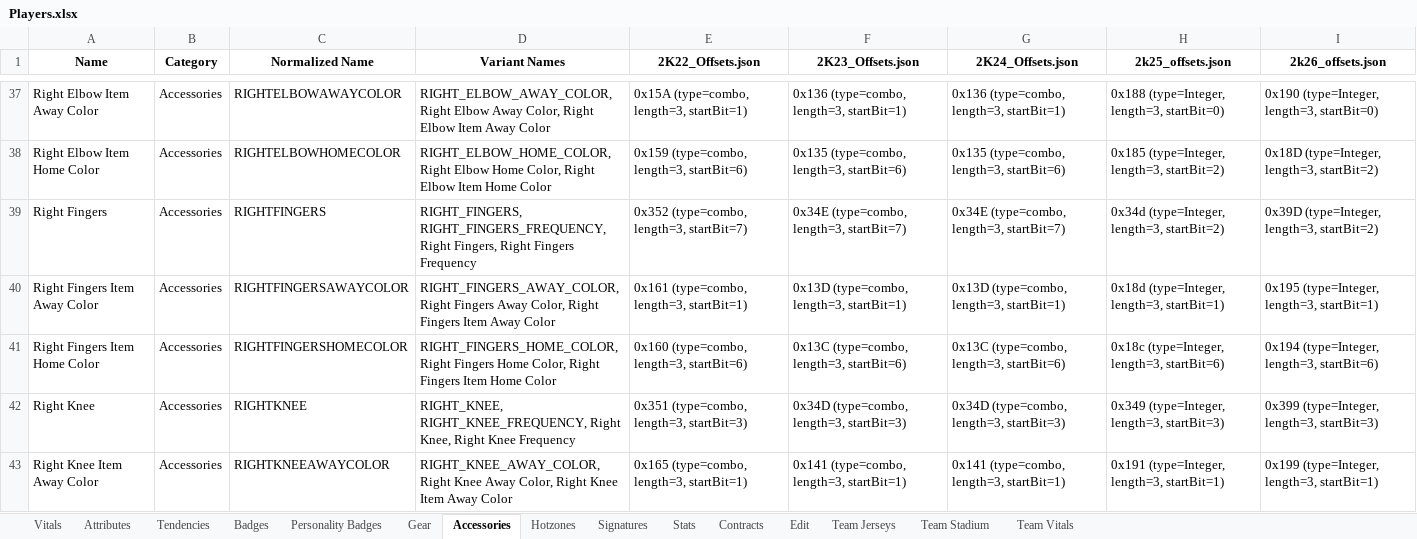
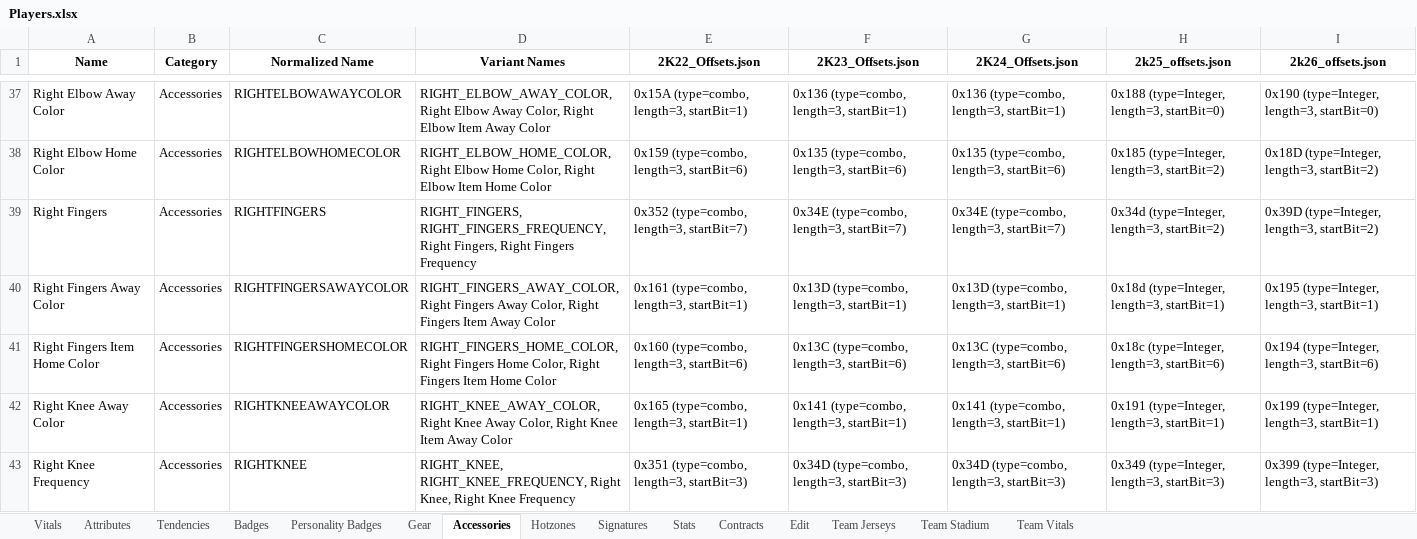
Before and after one commit to discobisco/2k26-Editor, an Excel workbook: nba2k26_editor/Offsets/Players.xlsx, sheet Accessories, drawn as a sheet; only a part is shown, gaps mark what is left out; values as stored, in another font and other column widths than the file's, no borders; removed rows and columns are numbered as before the commit, all else as after; the diff covers the shown part only; the diff names each change by its address in the sheet, - before the commit and + after, or states it on an @@ line.

```diff
--- a/nba2k26_editor/Offsets/Players.xlsx (sheet Accessories)
+++ b/nba2k26_editor/Offsets/Players.xlsx (sheet Accessories)
-A37 (Name): Right Elbow Item Away Color
+A37 (Name): Right Elbow Away Color
-A38 (Name): Right Elbow Item Home Color
+A38 (Name): Right Elbow Home Color
-A40 (Name): Right Fingers Item Away Color
+A40 (Name): Right Fingers Away Color
-row 42: Right Knee | Accessories | RIGHTKNEE | RIGHT_KNEE, RIGHT_KNEE_FREQUENCY, Right Knee, Right Knee Frequency | 0x351 (type=combo, length=3, startBit=3) | 0x34D (type=combo, length=3, startBit=3) | 0x34D (type=combo, length=3, startBit=3) | 0x349 (type=Integer, length=3, startBit=3) | 0x399 (type=Integer, length=3, startBit=3)
-A42 (Name): Right Knee Item Away Color
+A42 (Name): Right Knee Away Color
+row 43: Right Knee Frequency | Accessories | RIGHTKNEE | RIGHT_KNEE, RIGHT_KNEE_FREQUENCY, Right Knee, Right Knee Frequency | 0x351 (type=combo, length=3, startBit=3) | 0x34D (type=combo, length=3, startBit=3) | 0x34D (type=combo, length=3, startBit=3) | 0x349 (type=Integer, length=3, startBit=3) | 0x399 (type=Integer, length=3, startBit=3)
```
Also changed, not shown: 5 added rows, 5 removed rows and 17 edited cells elsewhere in this sheet, sheet Tendencies, sheet Hotzones, nba2k26_editor/Offsets/LeagueData.xlsx, nba2k26_editor/Offsets/Stadiums.xlsx, 38 other files.
